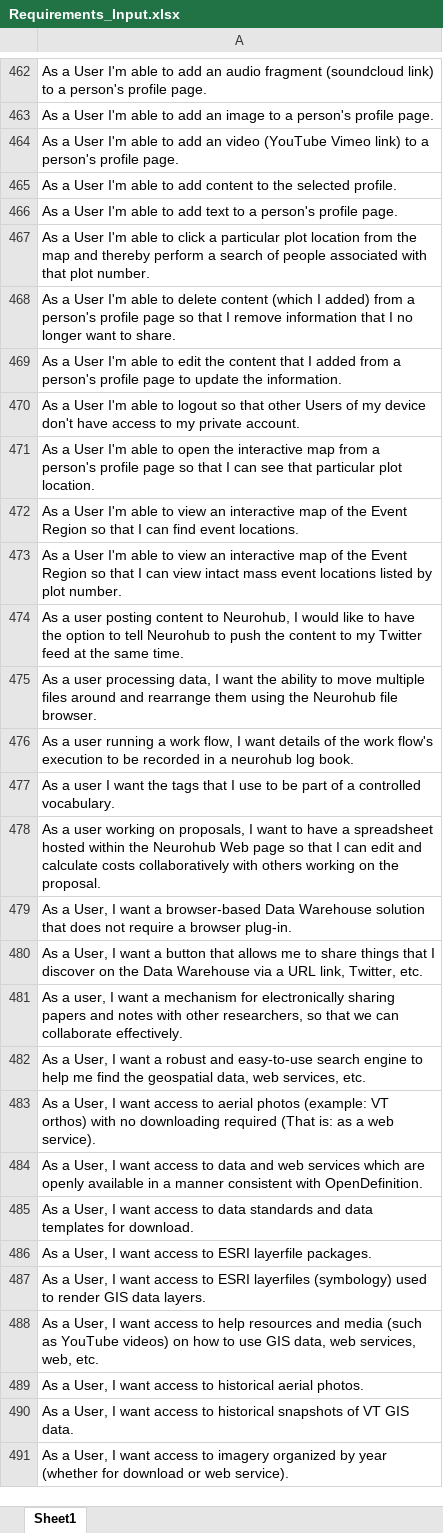
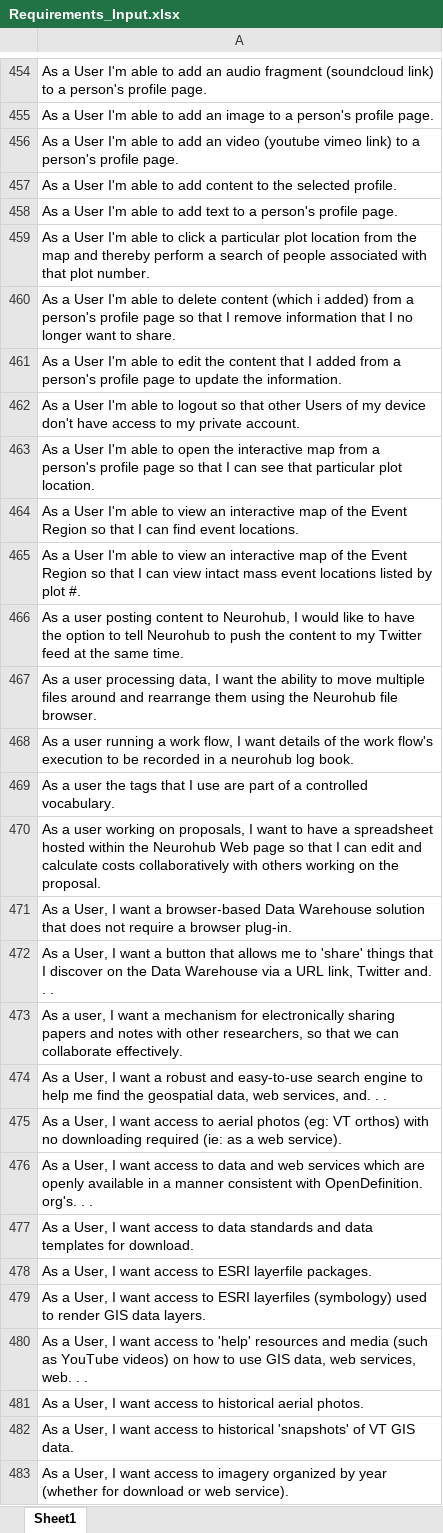
Before and after one commit to usserysabrina/StoryLine, an Excel workbook: Data/Requirements_Input.xlsx, sheet Sheet1, drawn as a sheet; only a part is shown, gaps mark what is left out; values as stored, in another font and other column widths than the file's, no borders; addresses are those after the commit; the diff covers the shown part only; the diff names each change by its address in the sheet, - before the commit and + after, or states it on an @@ line.

```diff
--- a/Data/Requirements_Input.xlsx (sheet Sheet1)
+++ b/Data/Requirements_Input.xlsx (sheet Sheet1)
-A456: …an video (YouTube Vimeo link) to…
+A456: …an video (youtube vimeo link) to…
-A460: …content (which I added) from…
+A460: …content (which i added) from…
-A465: …by plot number.
+A465: …by plot #.
-A469: …a user I want the tags that I use to be part of…
+A469: …a user the tags that I use are part of…
-A472: …me to share things that I discover on the Data Warehouse via a URL link, Twitter, etc.
+A472: …me to 'share' things that I discover on the Data Warehouse via a URL link, Twitter and. . .
-A474: …web services, etc.
+A474: …web services, and. . .
-A475: …aerial photos (example: VT orthos) with no downloading required (That is: as a…
+A475: …aerial photos (eg: VT orthos) with no downloading required (ie: as a…
-A476: …with OpenDefinition.
+A476: …with OpenDefinition. org's. . .
-A480: …access to help resources and media (such as YouTube videos) on how to use GIS data, web services, web, etc.
+A480: …access to 'help' resources and media (such as YouTube videos) on how to use GIS data, web services, web. . .
-A482: …to historical snapshots of VT…
+A482: …to historical 'snapshots' of VT…
```
Also changed, not shown: 13 removed rows, 136 edited cells and cell formats elsewhere in this sheet.
